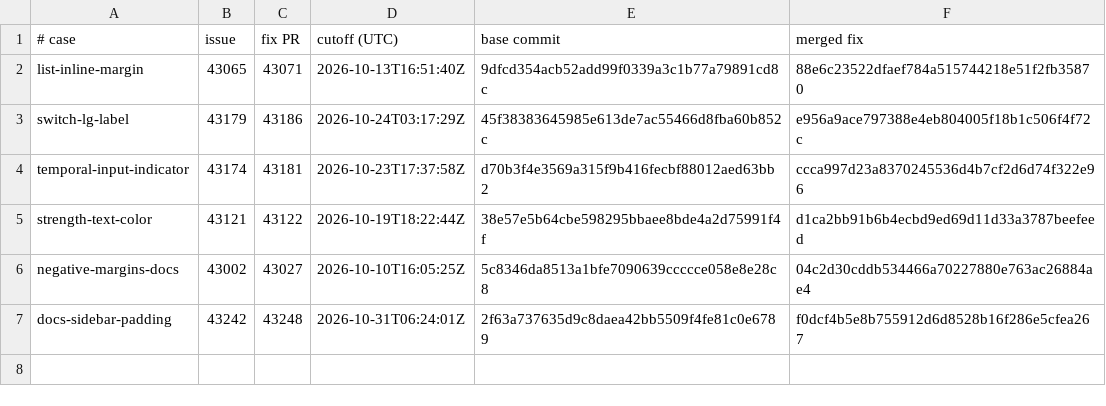
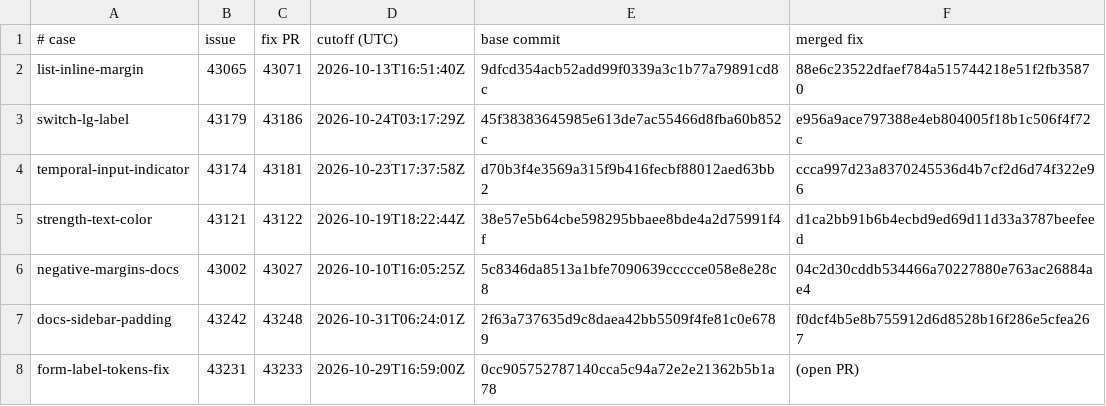
Before and after one commit to julien-deramond/skills, a TSV file: skills/bootstrap-fix/evals/snapshots.tsv, drawn as a sheet; the diff names each change by its address in the sheet, - before the commit and + after, or states it on an @@ line.

```diff
--- a/skills/bootstrap-fix/evals/snapshots.tsv
+++ b/skills/bootstrap-fix/evals/snapshots.tsv
+row 8: form-label-tokens-fix | 43231 | 43233 | 2026-10-29T16:59:00Z | 0cc905752787140cca5c94a72e2e21362b5b1a78 | (open PR)
```
Also changed, not shown: 13 other files.
